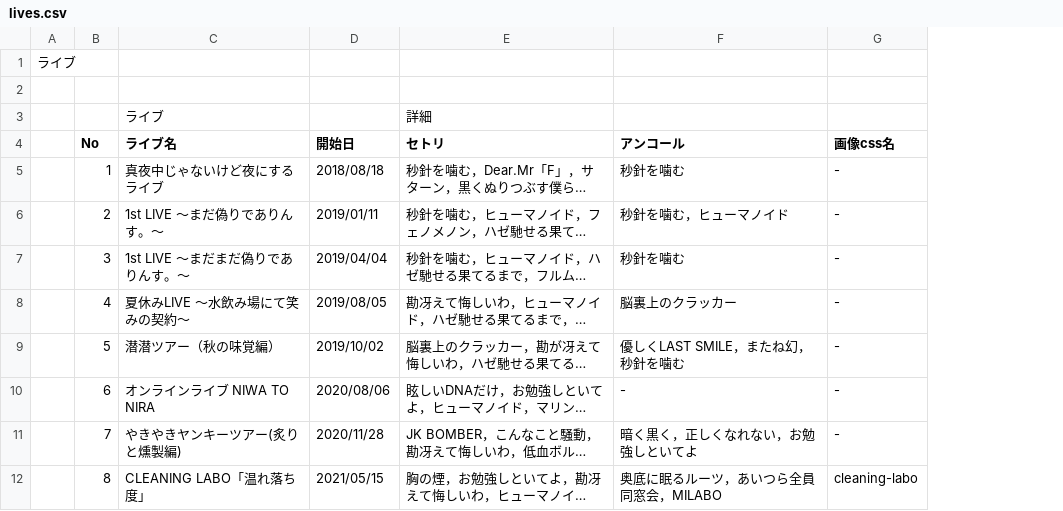
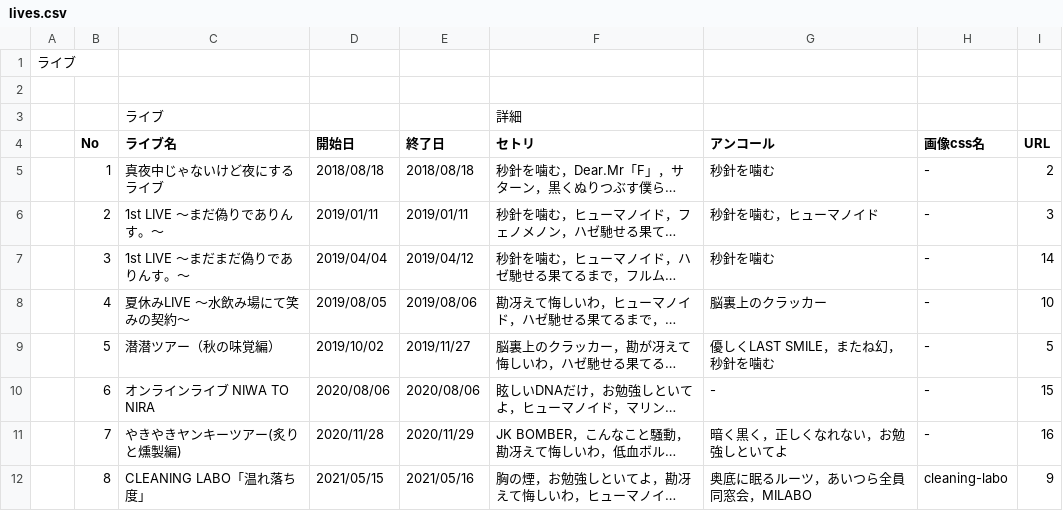
Before and after one commit to MellowZtmy/ztmy-anniversary, a CSV file: datas/lives.csv, drawn as a sheet; only a part is shown; long unchanged cells end in …; the diff names each change by its address in the sheet, - before the commit and + after, or states it on an @@ line.

```diff
--- a/datas/lives.csv
+++ b/datas/lives.csv
+column E (終了日), rows 5-12: 2018/08/18 | 2019/01/11 | 2019/04/12 | 2019/08/06 | 2019/11/27 | 2020/08/06 | 2020/11/29 | 2021/05/16
+column I (URL), rows 5-12: 2 | 3 | 14 | 10 | 5 | 15 | 16 | 9
```
Also changed, not shown: 2 other files.
